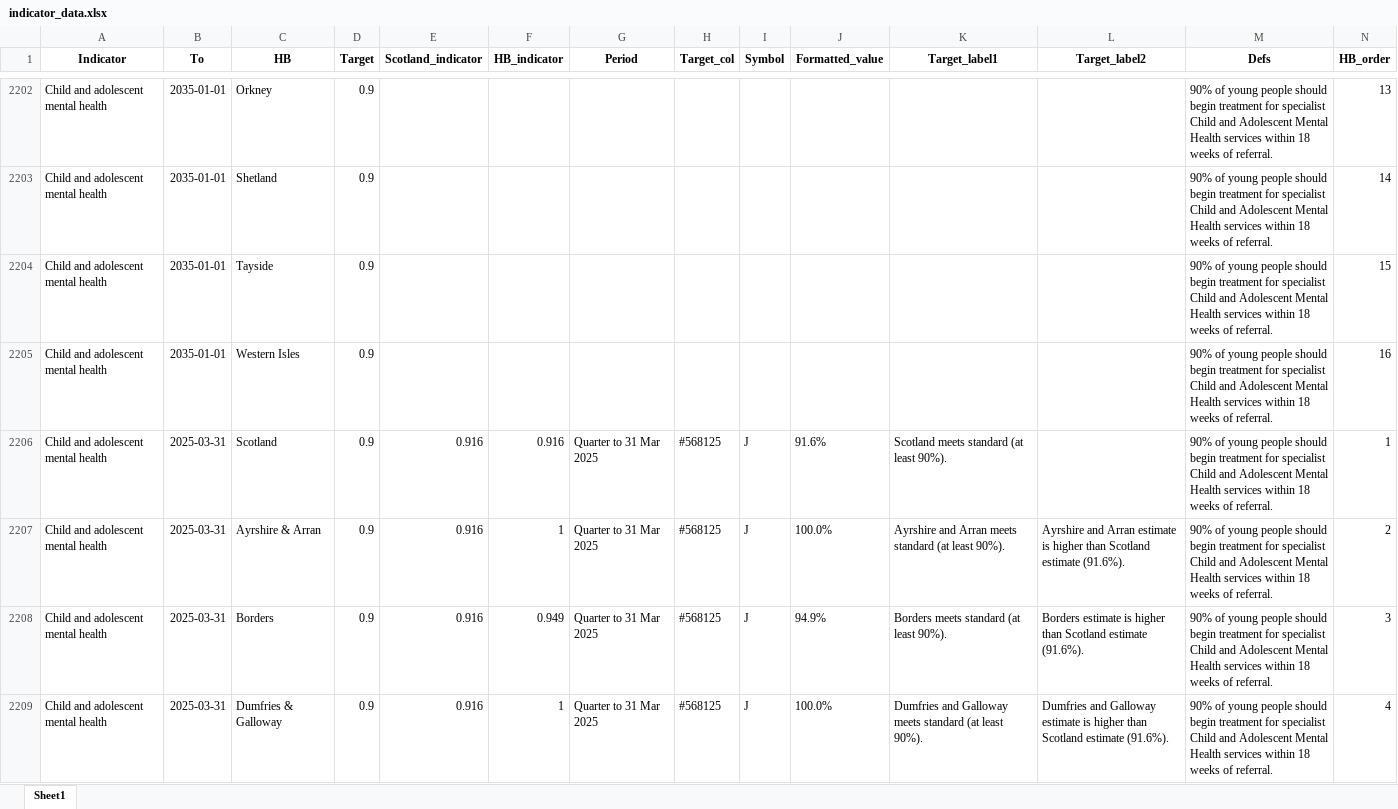
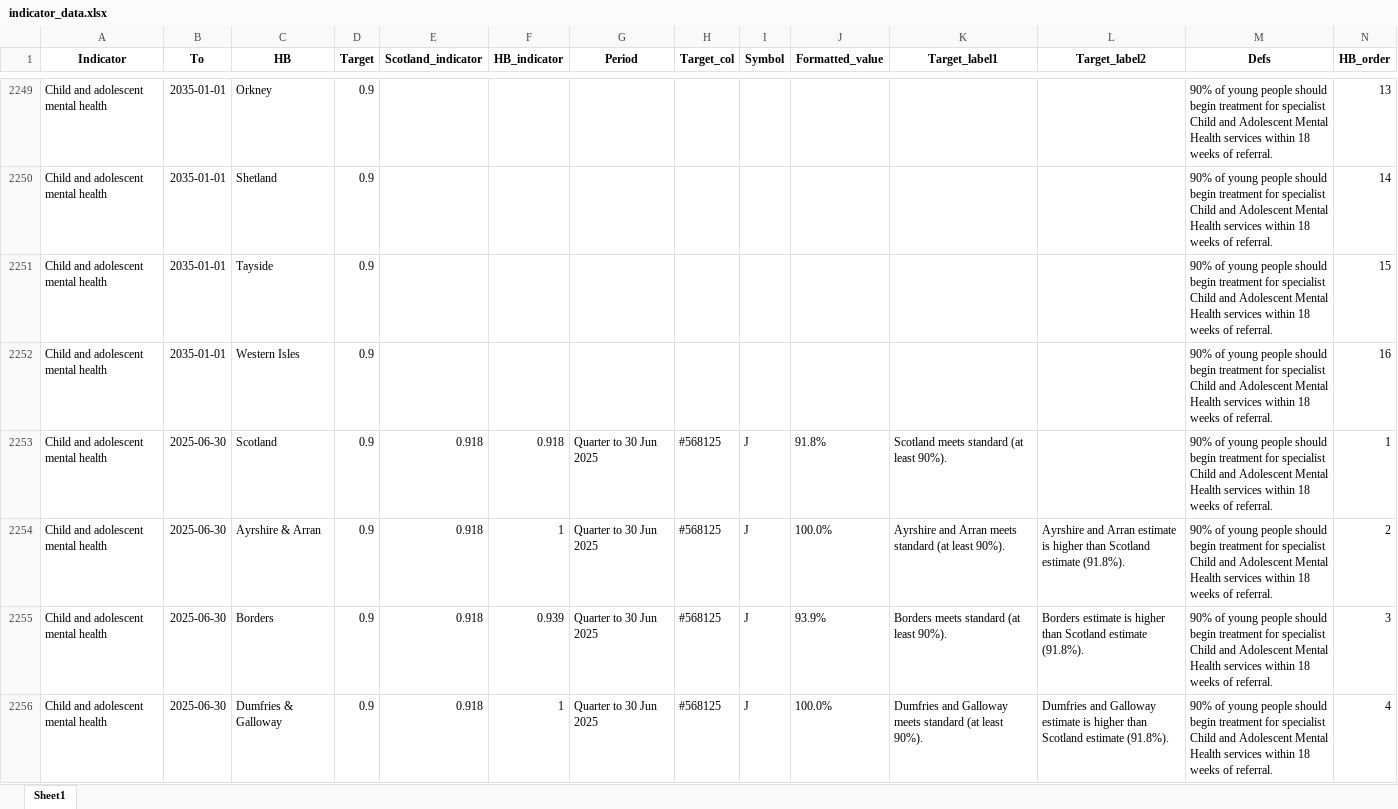
Before and after one commit to spicestats/health_performance, an Excel workbook: dashboard_output/indicator_data.xlsx, sheet Sheet1, drawn as a sheet; only a part is shown, gaps mark what is left out; the shorter side is filled out with more unchanged rows; values as stored, in another font and other column widths than the file's, no borders; the diff covers the shown part only; the diff names each change by its address in the sheet, - before the commit and + after, or states it on an @@ line.

```diff
--- a/dashboard_output/indicator_data.xlsx (sheet Sheet1)
+++ b/dashboard_output/indicator_data.xlsx (sheet Sheet1)
+row 2253: Child and adolescent mental health | 2025-06-30 | Scotland | 0.9 | 0.918 | 0.918 | Quarter to 30 Jun 2025 | #568125 | J | 91.8% | Scotland meets standard (at least 90%). |  | 90% of young people should begin treatment for specialist Child and Adolescent Mental Health services within 18 weeks of referral. | 1
+row 2254: Child and adolescent mental health | 2025-06-30 | Ayrshire & Arran | 0.9 | 0.918 | 1 | Quarter to 30 Jun 2025 | #568125 | J | 100.0% | Ayrshire and Arran meets standard (at least 90%). | Ayrshire and Arran estimate is higher than Scotland estimate (91.8%). | 90% of young people should begin treatment for specialist Child and Adolescent Mental Health services within 18 weeks of referral. | 2
+row 2255: Child and adolescent mental health | 2025-06-30 | Borders | 0.9 | 0.918 | 0.939 | Quarter to 30 Jun 2025 | #568125 | J | 93.9% | Borders meets standard (at least 90%). | Borders estimate is higher than Scotland estimate (91.8%). | 90% of young people should begin treatment for specialist Child and Adolescent Mental Health services within 18 weeks of referral. | 3
+row 2256: Child and adolescent mental health | 2025-06-30 | Dumfries & Galloway | 0.9 | 0.918 | 1 | Quarter to 30 Jun 2025 | #568125 | J | 100.0% | Dumfries and Galloway meets standard (at least 90%). | Dumfries and Galloway estimate is higher than Scotland estimate (91.8%). | 90% of young people should begin treatment for specialist Child and Adolescent Mental Health services within 18 weeks of referral. | 4
```
Also changed, not shown: 103 added rows elsewhere in this sheet, dashboard_output/All_measures.xlsx, 1 other file.
